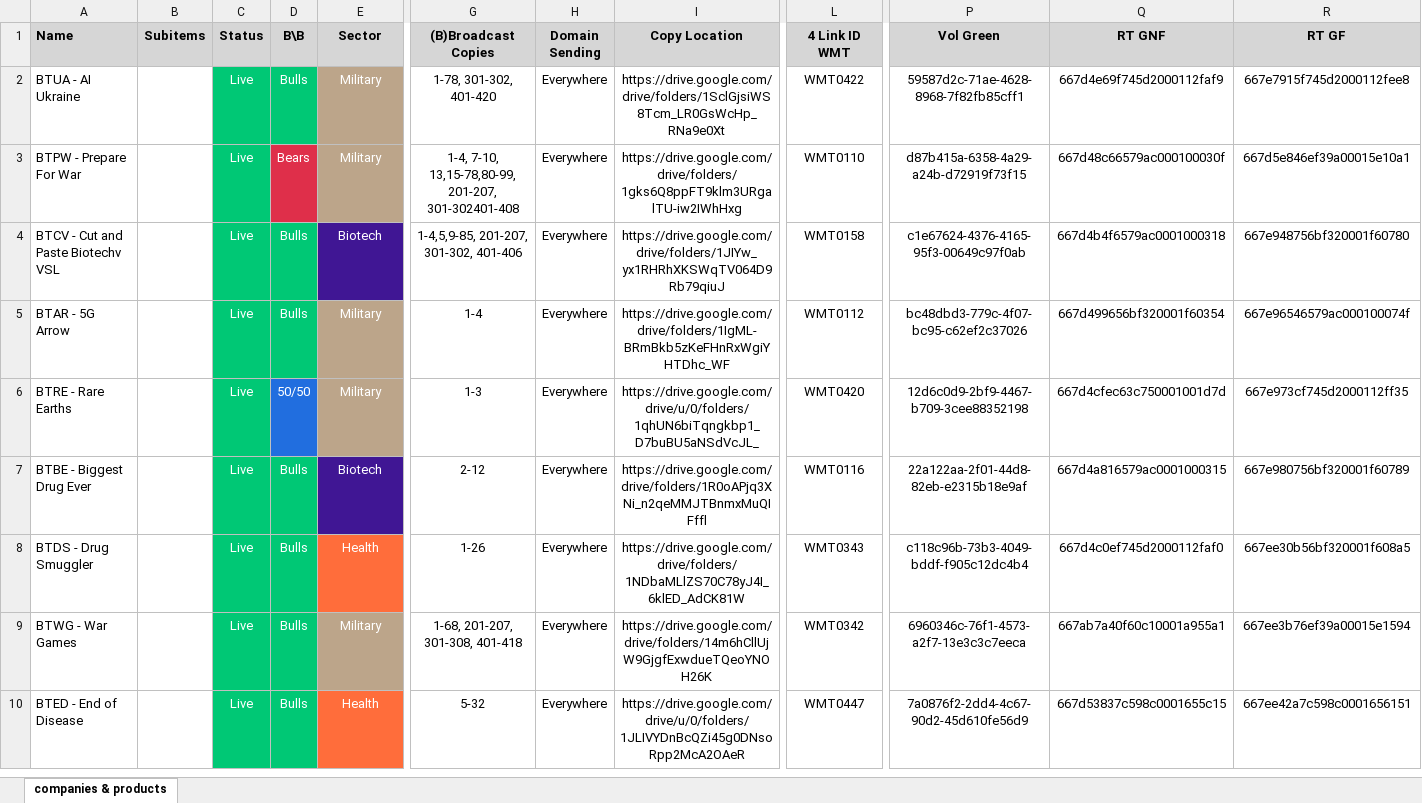
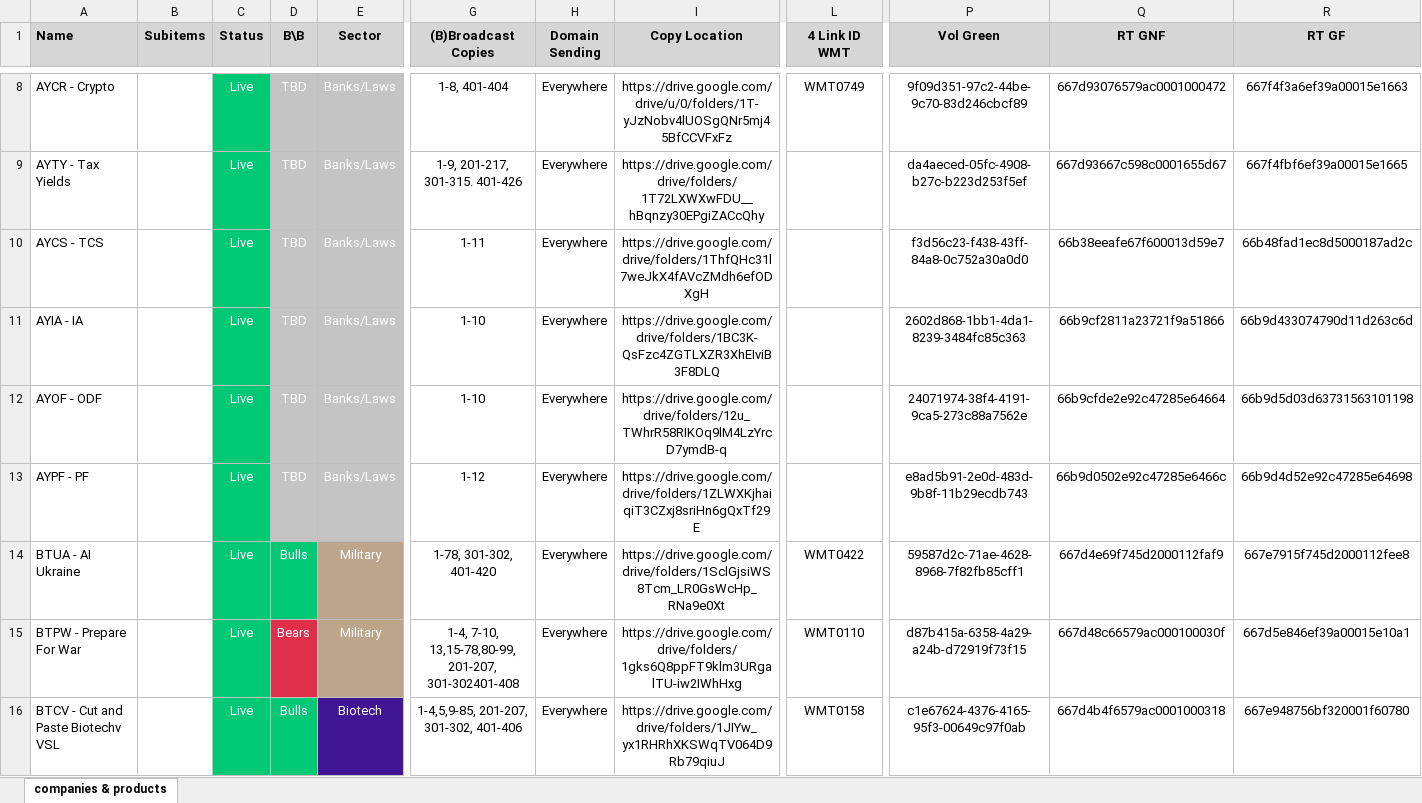
Before and after one commit to INRGI/CopyMaker, an Excel workbook: public/products.xlsx, sheet companies & products, drawn as a sheet; only a part is shown, gaps mark what is left out; the shorter side is filled out with more unchanged rows; values as stored, in another font and other column widths than the file's, no borders; charts and pictures not drawn; rows hold the shown columns only; the diff covers the shown part only; the diff names each change by its address in the sheet, - before the commit and + after, or states it on an @@ line.

Commit message:
Upload new products

```diff
--- a/public/products.xlsx (sheet companies & products)
+++ b/public/products.xlsx (sheet companies & products)
+row 8: AYCR - Crypto |  | Live | TBD | Banks/Laws | 1-8, 401-404 | Everywhere | https://drive.google.com/drive/u/0/folders/1T-yJzNobv4lUOSgQNr5mj45BfCCVFxFz | WMT0749 | 9f09d351-97c2-44be-9c70-83d246cbcf89 | 667d93076579ac0001000472 | 667f4f3a6ef39a00015e1663
@@ row 21 moved to row 9: AYTY - Tax Yields @@
@@ row 22 moved to row 10: AYCS - TCS @@
+row 11: AYIA - IA |  | Live | TBD | Banks/Laws | 1-10 | Everywhere | https://drive.google.com/drive/folders/1BC3K-QsFzc4ZGTLXZR3XhEIviB3F8DLQ |  | 2602d868-1bb1-4da1-8239-3484fc85c363 | 66b9cf2811a23721f9a51866 | 66b9d433074790d11d263c6d
+row 12: AYOF - ODF |  | Live | TBD | Banks/Laws | 1-10 | Everywhere | https://drive.google.com/drive/folders/12u_TWhrR58RIKOq9lM4LzYrcD7ymdB-q |  | 24071974-38f4-4191-9ca5-273c88a7562e | 66b9cfde2e92c47285e64664 | 66b9d5d03d63731563101198
+row 13: AYPF - PF |  | Live | TBD | Banks/Laws | 1-12 | Everywhere | https://drive.google.com/drive/folders/1ZLWXKjhaiqiT3CZxj8sriHn6gQxTf29E |  | e8ad5b91-2e0d-483d-9b8f-11b29ecdb743 | 66b9d0502e92c47285e6466c | 66b9d4d52e92c47285e64698
```
Also changed, not shown: 6 added rows, 4 removed rows, 1 moved row, 18 edited cells and cell formats elsewhere in this sheet, 4 other files.
